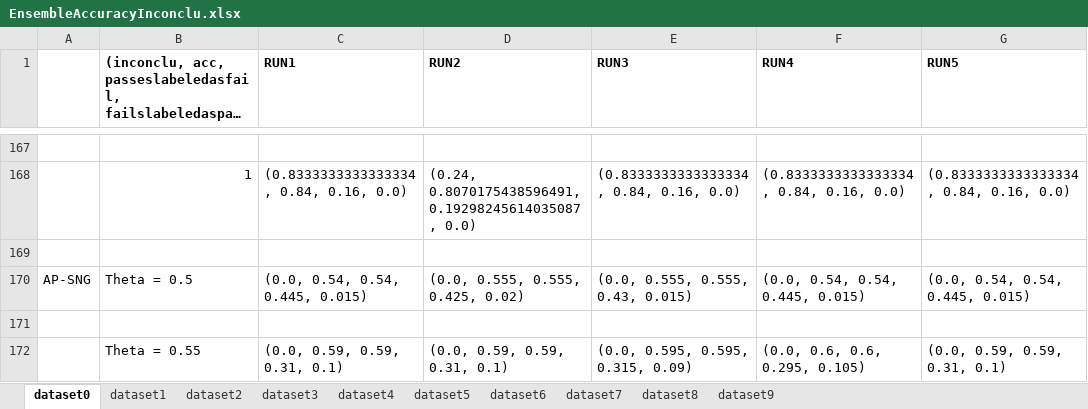
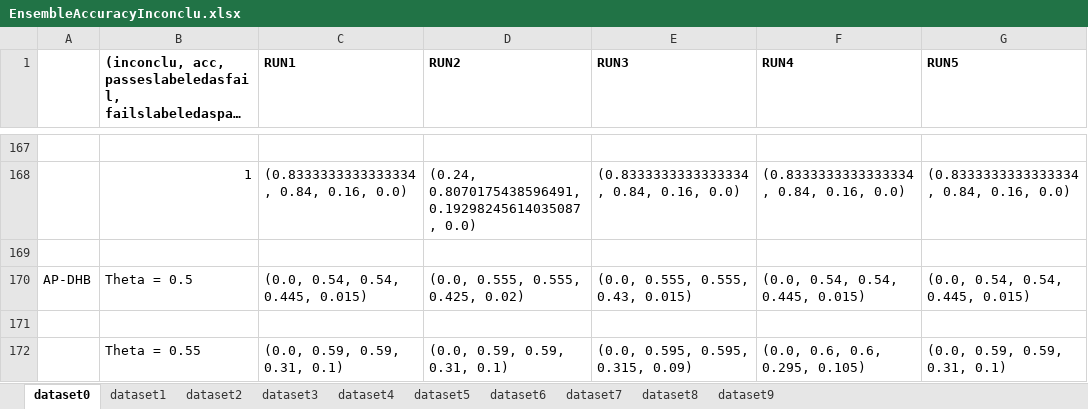
Before and after one commit to baharin/FlakiFailure, an Excel workbook: Evaluation/Results/RQ2/EnsembleAccuracyInconclu.xlsx, sheet dataset0, drawn as a sheet; only a part is shown, gaps mark what is left out; long unchanged cells end in …; values as stored, in another font and other column widths than the file's, no borders; the diff names each change by its address in the sheet, - before the commit and + after, or states it on an @@ line.

```diff
--- a/Evaluation/Results/RQ2/EnsembleAccuracyInconclu.xlsx (sheet dataset0)
+++ b/Evaluation/Results/RQ2/EnsembleAccuracyInconclu.xlsx (sheet dataset0)
-A170: AP-SNG
+A170: AP-DHB
```
Also changed, not shown: Evaluation/Results/RQ2/DRAccuracyInconclu.xlsx, Evaluation/Results/RQ2/DTAccuracyInconclu.xlsx.
